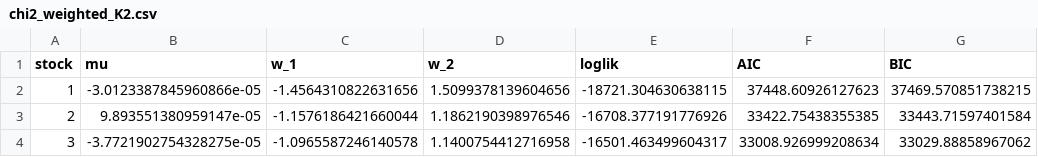
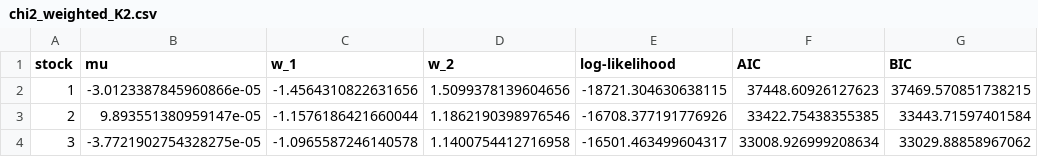
Before and after one commit to hugobelzil/SFF-HW2, a CSV file: results/chi2_weighted_K2.csv, drawn as a sheet; only a part is shown.

```diff
--- a/results/chi2_weighted_K2.csv
+++ b/results/chi2_weighted_K2.csv
@@ -1,2 +1,2 @@
-stock,mu,w_1,w_2,loglik,AIC,BIC
+stock,mu,w_1,w_2,log-likelihood,AIC,BIC
 1,-3.0123387845960866e-05,-1.4564310822631656,1.5099378139604656,-18721.304630638115,37448.60926127623,37469.570851738215
```
Also changed, not shown: results/chi2_weighted_K3.csv, results/chi2_weighted_K4.csv, 17 other files.
